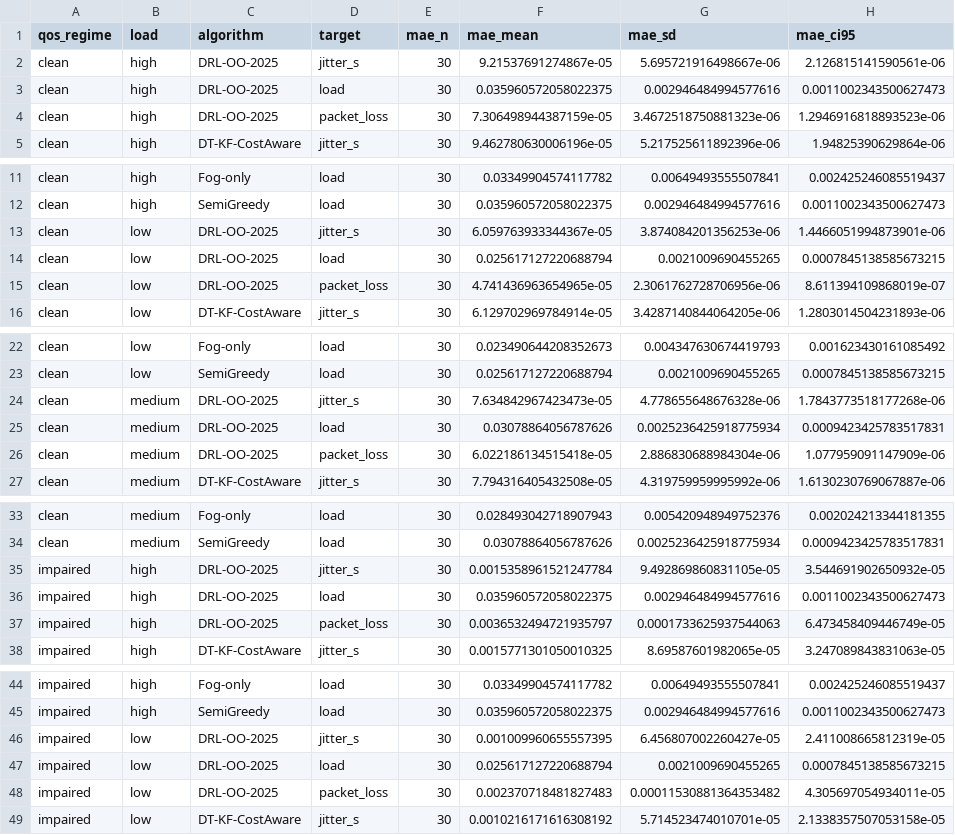
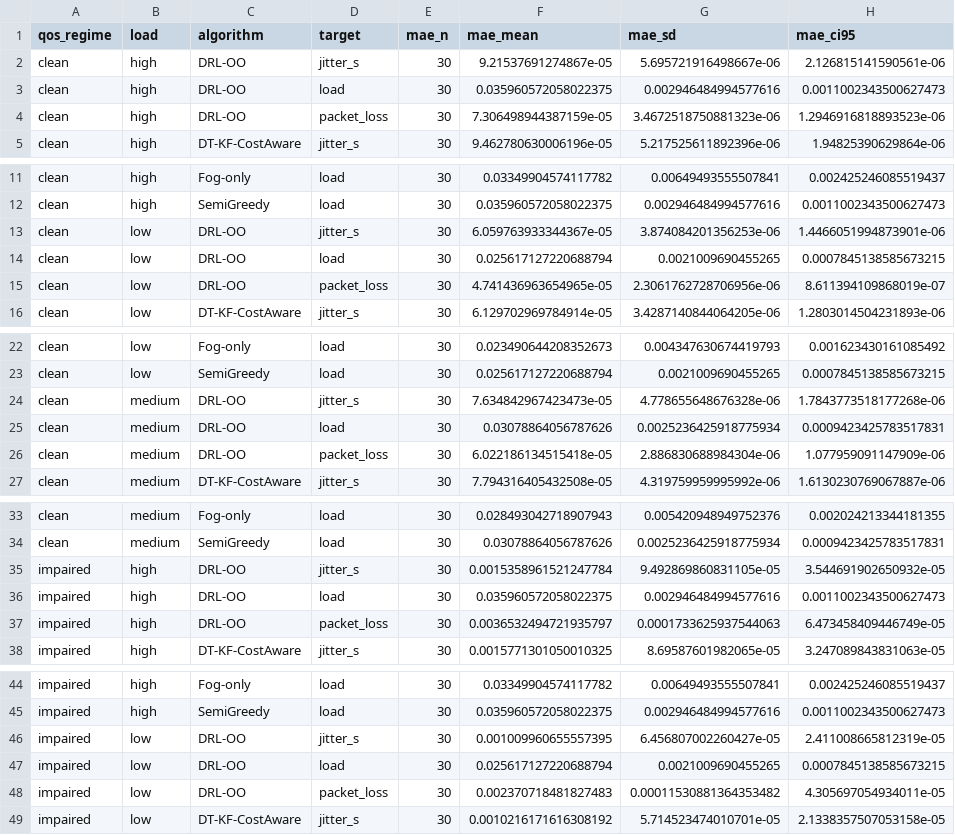
Before and after one commit to drnavjeet/AI-Enabled-Digital-Twin-Driven-Scheduling-Framework-with-Kalman-Based-Prediction-FC, a CSV file: results/qos_revision/prediction_summary.csv, drawn as a sheet; only a part is shown, gaps mark what is left out; the diff covers the shown part only; the diff names each change by its address in the sheet, - before the commit and + after, or states it on an @@ line.

```diff
--- a/results/qos_revision/prediction_summary.csv
+++ b/results/qos_revision/prediction_summary.csv
-C2:C4 (algorithm): DRL-OO-2025
+C2:C4 (algorithm): DRL-OO
-C13:C15 (algorithm): DRL-OO-2025
+C13:C15 (algorithm): DRL-OO
-C24:C26 (algorithm): DRL-OO-2025
+C24:C26 (algorithm): DRL-OO
-C35:C37 (algorithm): DRL-OO-2025
+C35:C37 (algorithm): DRL-OO
-C46:C48 (algorithm): DRL-OO-2025
+C46:C48 (algorithm): DRL-OO
```
Also changed, not shown: 12 edited cells elsewhere in this file, results/qos_revision/main_run_kpis.csv, results/qos_revision/paired_statistics.csv, 24 other files.
